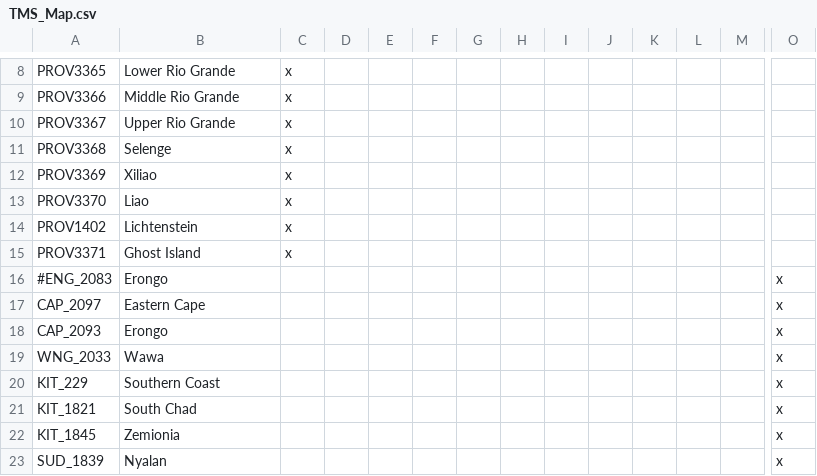
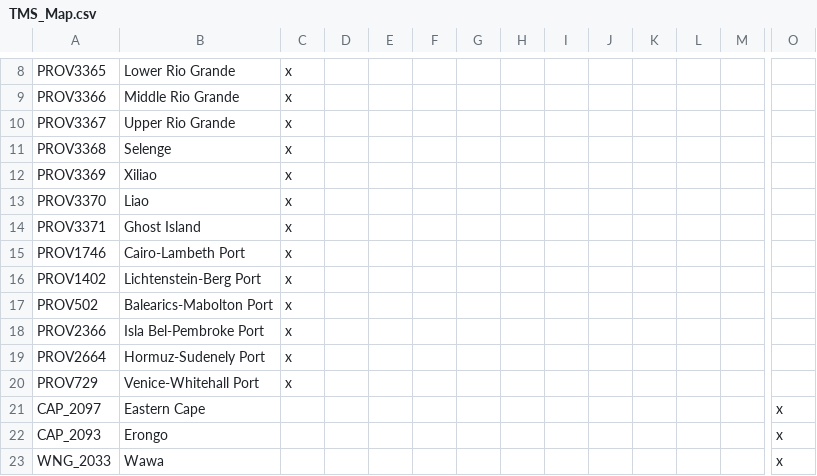
Before and after one commit to Proxysseia/The-many-Seas, a CSV file: localisation/TMS_Map.csv, drawn as a sheet; only a part is shown, gaps mark what is left out; the shorter side is filled out with more unchanged rows; removed rows and columns are numbered as before the commit, all else as after; rows hold the shown columns only; the diff names each change by its address in the sheet, - before the commit and + after, or states it on an @@ line.

```diff
--- a/localisation/TMS_Map.csv
+++ b/localisation/TMS_Map.csv
-row 14: PROV1402 | Lichtenstein | x
-row 16: #ENG_2083 | Erongo |  |  |  |  |  |  |  |  |  |  |  | x
+row 15: PROV1746 | Cairo-Lambeth Port | x
+row 16: PROV1402 | Lichtenstein-Berg Port | x
+row 17: PROV502 | Balearics-Mabolton Port | x
+row 18: PROV2366 | Isla Bel-Pembroke Port | x
+row 19: PROV2664 | Hormuz-Sudenely Port | x
+row 20: PROV729 | Venice-Whitehall Port | x
```
Also changed, not shown: localisation/TMS_events.csv, 9 other files.
